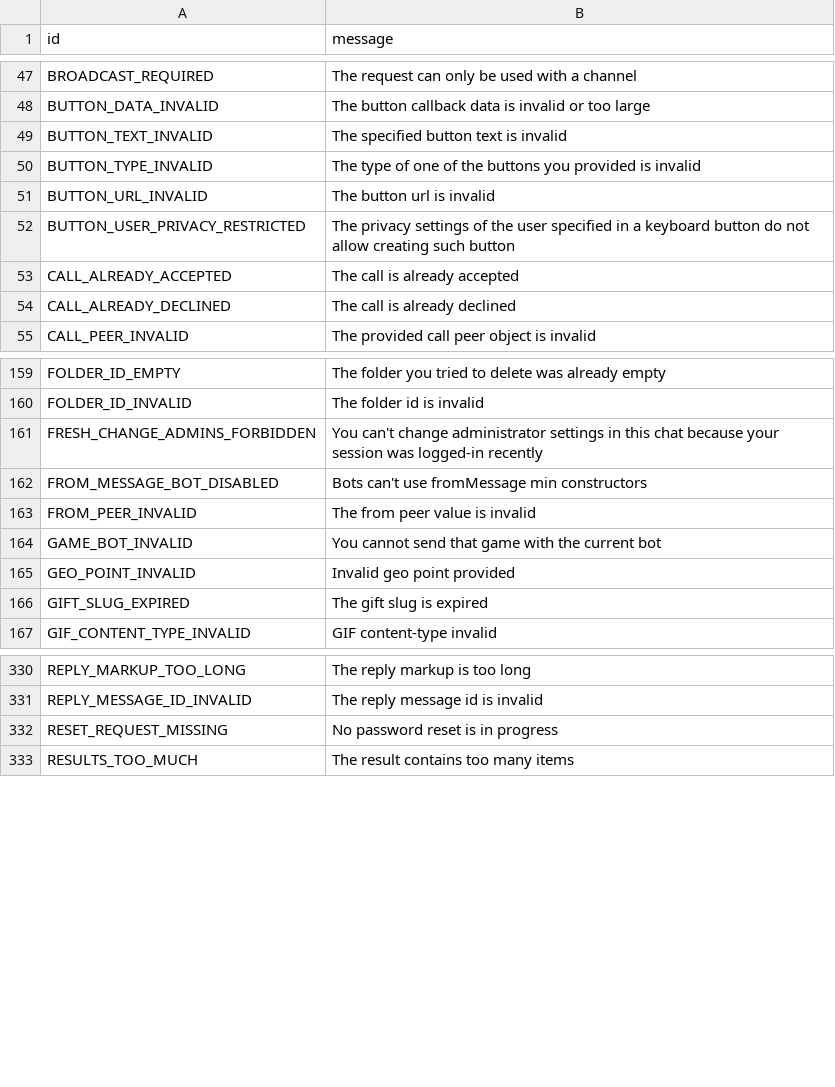
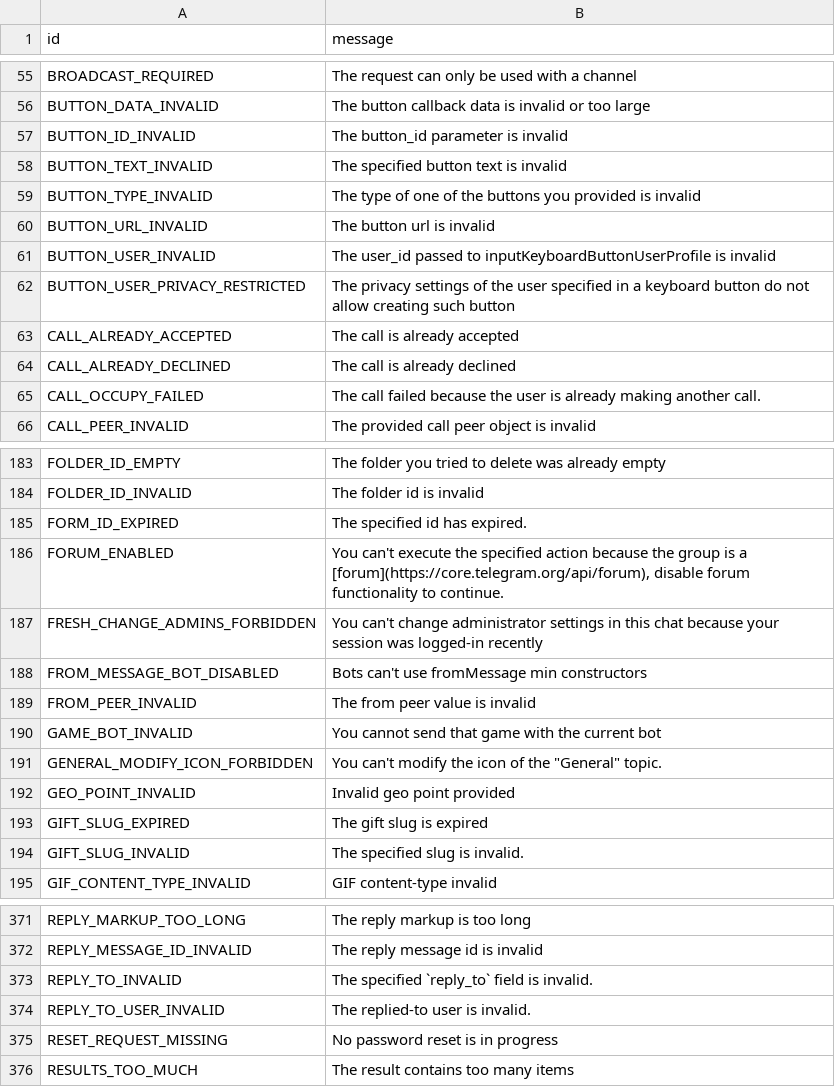
Before and after one commit to xtsea/pyrogram, a TSV file: compiler/errors/source/400_BAD_REQUEST.tsv, drawn as a sheet; only a part is shown, gaps mark what is left out; the diff covers the shown part only; the diff names each change by its address in the sheet, - before the commit and + after, or states it on an @@ line.

Commit message:
Add some errors to known errors
Co-authored-by: Shrimadhav U K <SpEcHiDe@users.noreply.github.com>

```diff
--- a/compiler/errors/source/400_BAD_REQUEST.tsv
+++ b/compiler/errors/source/400_BAD_REQUEST.tsv
+row 57: BUTTON_ID_INVALID | The button_id parameter is invalid
+row 61: BUTTON_USER_INVALID | The user_id passed to inputKeyboardButtonUserProfile is invalid
+row 65: CALL_OCCUPY_FAILED | The call failed because the user is already making another call.
+row 185: FORM_ID_EXPIRED | The specified id has expired.
+row 186: FORUM_ENABLED | You can't execute the specified action because the group is a [forum](https://core.telegram.org/api/forum), disable forum functionality to continue.
+row 191: GENERAL_MODIFY_ICON_FORBIDDEN | You can't modify the icon of the "General" topic.
+row 194: GIFT_SLUG_INVALID | The specified slug is invalid.
+row 373: REPLY_TO_INVALID | The specified `reply_to` field is invalid.
+row 374: REPLY_TO_USER_INVALID | The replied-to user is invalid.
```
Also changed, not shown: 54 added rows elsewhere in this file, 2 other files.
